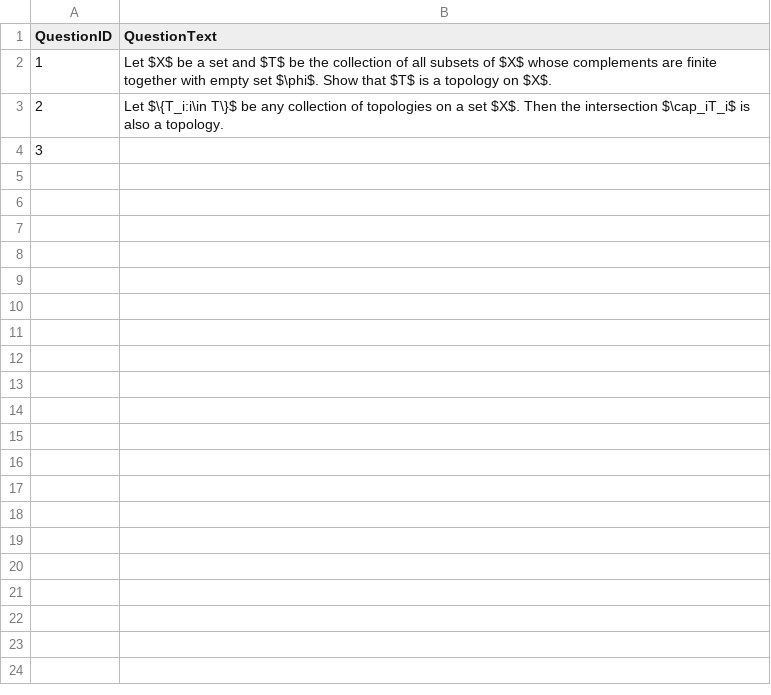
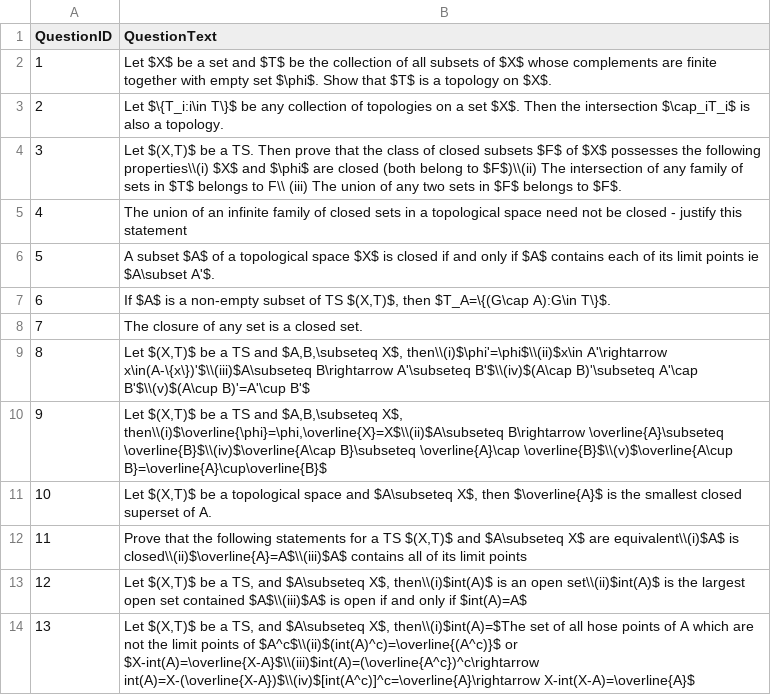
Before and after one commit to yakeen15/amth-qgen, a CSV file: 401/002.csv, drawn as a sheet.

```diff
--- a/401/002.csv
+++ b/401/002.csv
@@ -3,2 +3,12 @@ QuestionID,QuestionText
 2,"Let $\{T_i:i\in T\}$ be any collection of topologies on a set $X$. Then the intersection $\cap_iT_i$ is also a topology."
-3,""
+3,"Let $(X,T)$ be a TS. Then prove that the class of closed subsets $F$ of $X$ possesses the following properties\\(i) $X$ and $\phi$ are closed (both belong to $F$)\\(ii) The intersection of any family of sets in $T$ belongs to F\\ (iii) The union of any two sets in $F$ belongs to $F$."
+4,"The union of an infinite family of closed sets in a topological space need not be closed - justify this statement"
+5,"A subset $A$ of a topological space $X$ is closed if and only if $A$ contains each of its limit points ie $A\subset A'$".
+6,"If $A$ is a non-empty subset of TS $(X,T)$, then $T_A=\{(G\cap A):G\in T\}$."
+7,"The closure of any set is a closed set."
+8,"Let $(X,T)$ be a TS and $A,B,\subseteq X$, then\\(i)$\phi'=\phi$\\(ii)$x\in A'\rightarrow x\in(A-\{x\})'$\\(iii)$A\subseteq B\rightarrow A'\subseteq B'$\\(iv)$(A\cap B)'\subseteq A'\cap B'$\\(v)$(A\cup B)'=A'\cup B'$"
+9,"Let $(X,T)$ be a TS and $A,B,\subseteq X$, then\\(i)$\overline{\phi}=\phi,\overline{X}=X$\\(ii)$A\subseteq B\rightarrow \overline{A}\subseteq \overline{B}$\\(iv)$\overline{A\cap B}\subseteq \overline{A}\cap \overline{B}$\\(v)$\overline{A\cup B}=\overline{A}\cup\overline{B}$"
+10,"Let $(X,T)$ be a topological space and $A\subseteq X$, then $\overline{A}$ is the smallest closed superset of A."
+11,"Prove that the following statements for a TS $(X,T)$ and $A\subseteq X$ are equivalent\\(i)$A$ is closed\\(ii)$\overline{A}=A$\\(iii)$A$ contains all of its limit points"
+12,"Let $(X,T)$ be a TS, and $A\subseteq X$, then\\(i)$int(A)$ is an open set\\(ii)$int(A)$ is the largest open set contained $A$\\(iii)$A$ is open if and only if $int(A)=A$"
+13,"Let $(X,T)$ be a TS, and $A\subseteq X$, then\\(i)$int(A)=$The set of all hose points of A which are not the limit points of $A^c$\\(ii)$(int(A)^c)=\overline{(A^c)}$ or $X-int(A)=\overline{X-A}$\\(iii)$int(A)=(\overline{A^c})^c\rightarrow int(A)=X-(\overline{X-A})$\\(iv)$[int(A^c)]^c=\overline{A}\rightarrow X-int(X-A)=\overline{A}$"
```
Also changed, not shown: 401/index.csv, 9 other files.
